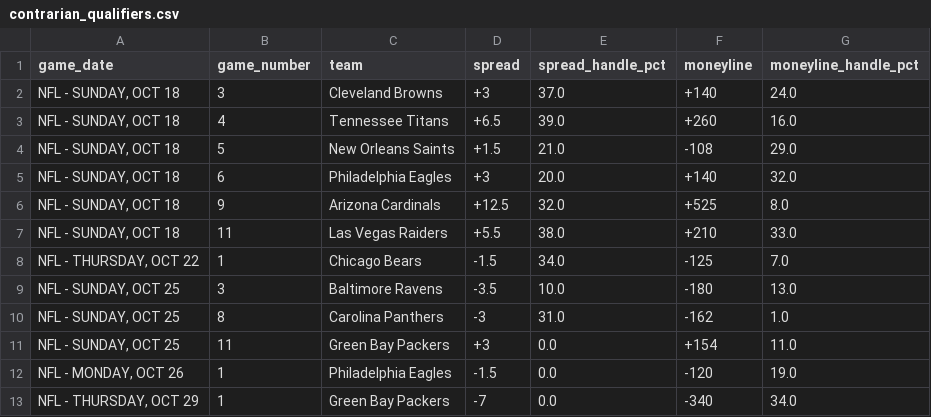
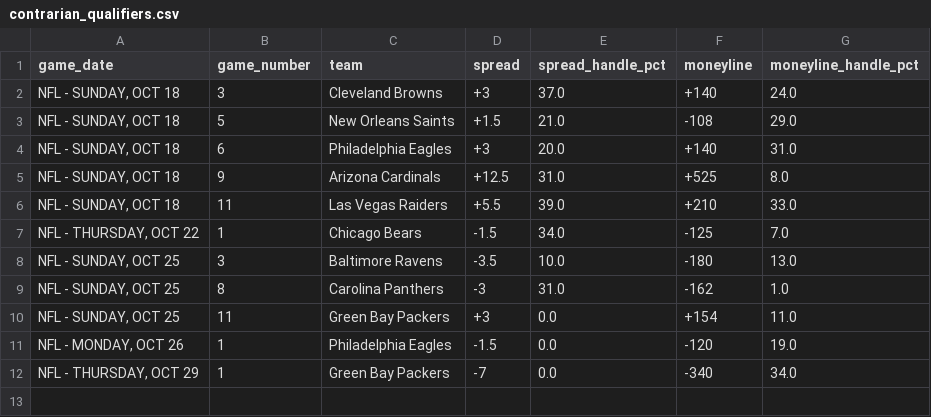
Before and after one commit to nevdesh/nfl-contrarian-dashboard, a CSV file: data/contrarian_qualifiers.csv, drawn as a sheet.

```diff
--- a/data/contrarian_qualifiers.csv
+++ b/data/contrarian_qualifiers.csv
@@ -2,7 +2,6 @@ game_date,game_number,team,spread,spread_handle_pct,moneyline,moneyline_handle_p
 "NFL - SUNDAY, OCT 18",3,Cleveland Browns,+3,37.0,+140,24.0
-"NFL - SUNDAY, OCT 18",4,Tennessee Titans,+6.5,39.0,+260,16.0
 "NFL - SUNDAY, OCT 18",5,New Orleans Saints,+1.5,21.0,-108,29.0
-"NFL - SUNDAY, OCT 18",6,Philadelphia Eagles,+3,20.0,+140,32.0
-"NFL - SUNDAY, OCT 18",9,Arizona Cardinals,+12.5,32.0,+525,8.0
-"NFL - SUNDAY, OCT 18",11,Las Vegas Raiders,+5.5,38.0,+210,33.0
+"NFL - SUNDAY, OCT 18",6,Philadelphia Eagles,+3,20.0,+140,31.0
+"NFL - SUNDAY, OCT 18",9,Arizona Cardinals,+12.5,31.0,+525,8.0
+"NFL - SUNDAY, OCT 18",11,Las Vegas Raiders,+5.5,39.0,+210,33.0
 "NFL - THURSDAY, OCT 22",1,Chicago Bears,-1.5,34.0,-125,7.0
```
Also changed, not shown: 1 other file.
